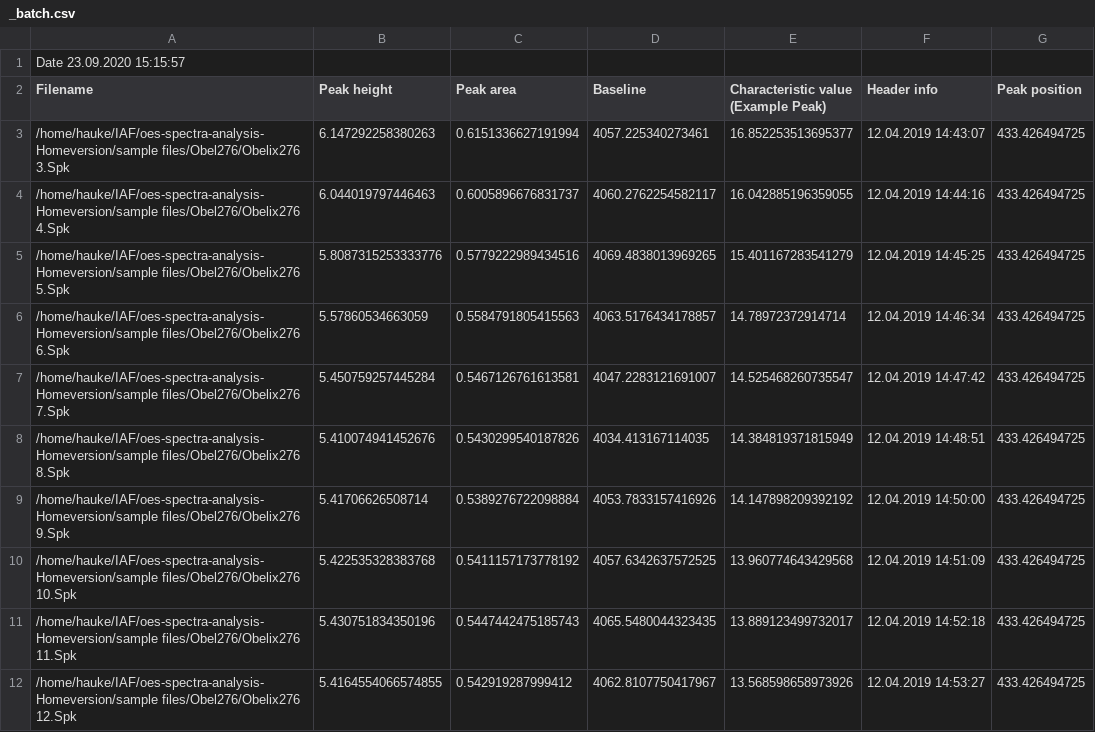
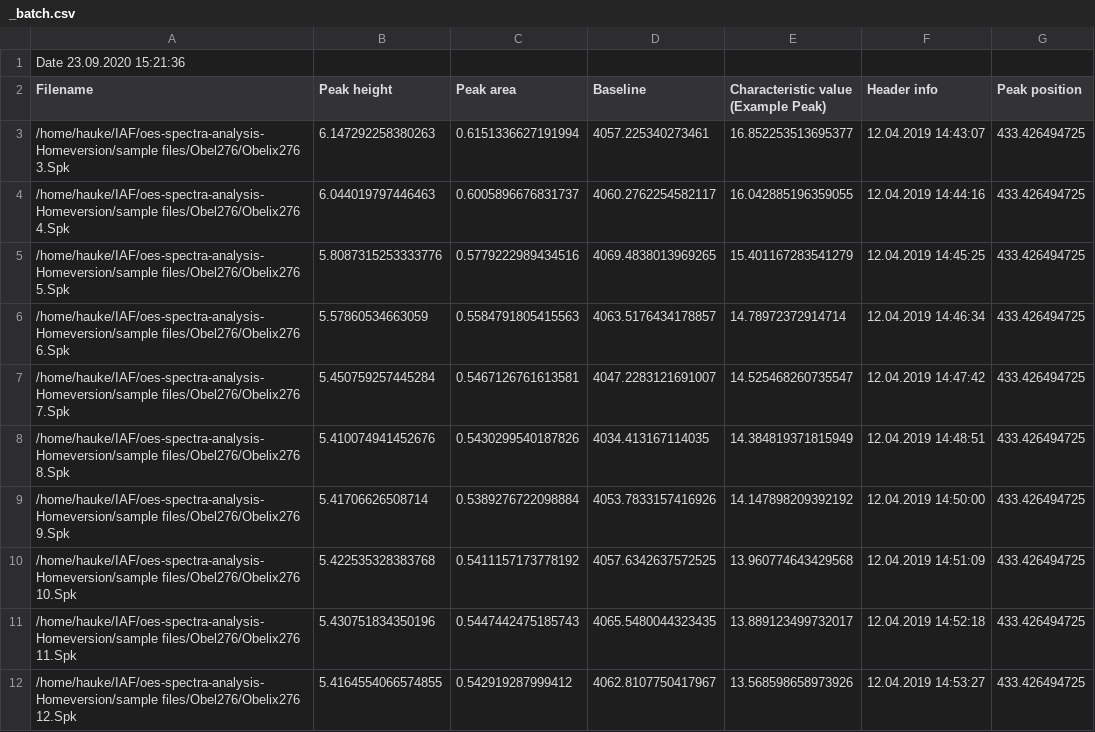
Before and after one commit to knipe1/oes-spa, a CSV file: sample files/_batch.csv, drawn as a sheet.

```diff
--- a/sample files/_batch.csv
+++ b/sample files/_batch.csv
@@ -1,2 +1,2 @@
-Date 23.09.2020 15:15:57
+Date 23.09.2020 15:21:36
 Filename,Peak height,Peak area,Baseline,Characteristic value (Example Peak),Header info,Peak position
```
Also changed, not shown: 1 other file.
